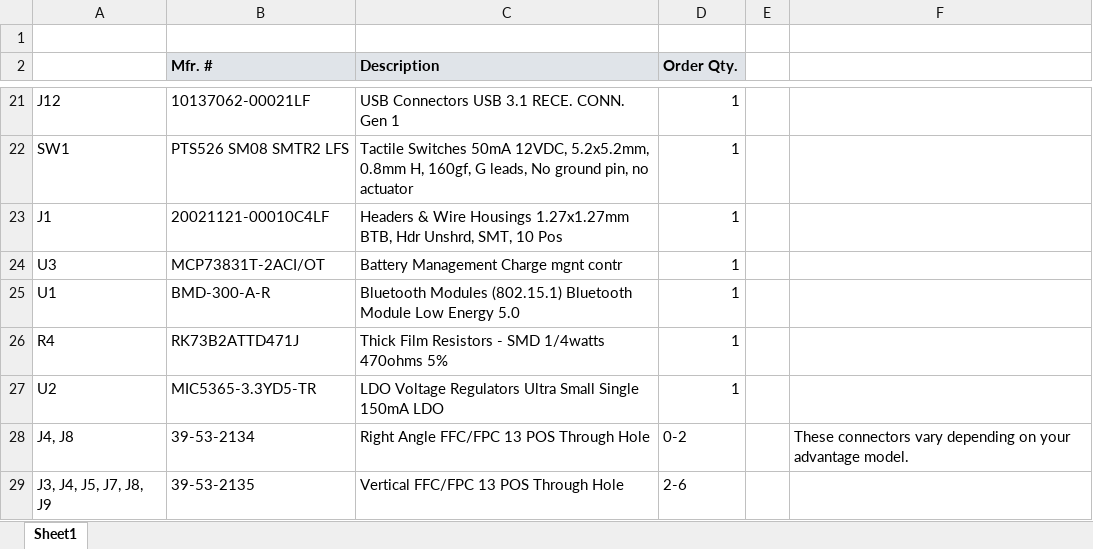
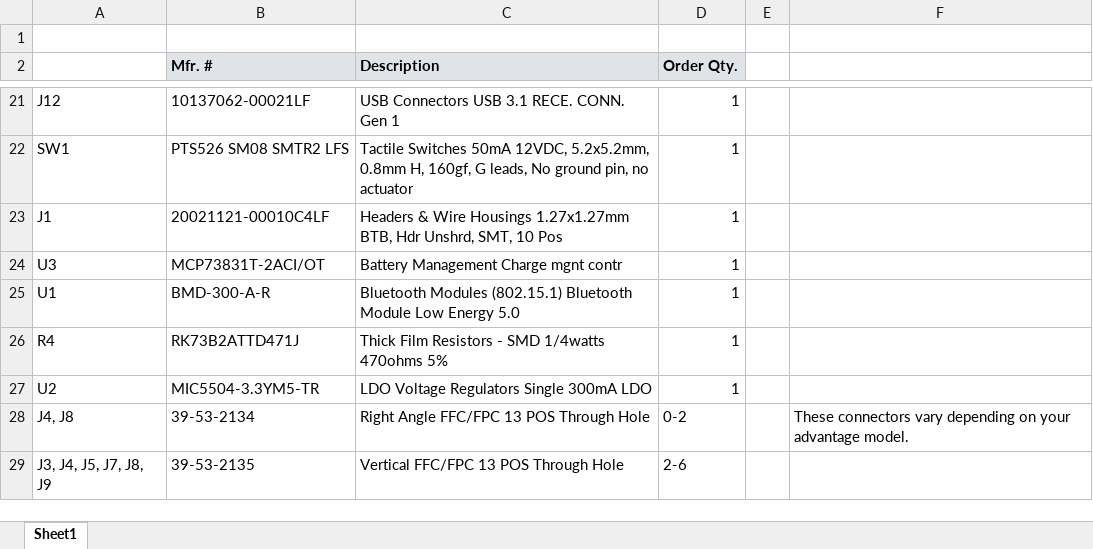
Before and after one commit to wizarddata/Blue-Wizard-Mod, an Excel workbook: BOM.xlsx, sheet Sheet1, drawn as a sheet; only a part is shown, gaps mark what is left out; values as stored, in another font and other column widths than the file's, no borders; the diff names each change by its address in the sheet, - before the commit and + after, or states it on an @@ line.

```diff
--- a/BOM.xlsx (sheet Sheet1)
+++ b/BOM.xlsx (sheet Sheet1)
-B27 (Mfr. #): MIC5365-3.3YD5-TR
+B27 (Mfr. #): MIC5504-3.3YM5-TR
-C27 (Description): LDO Voltage Regulators Ultra Small Single 150mA LDO
+C27 (Description): LDO Voltage Regulators Single 300mA LDO
```
Also changed, not shown: 13 other files.
